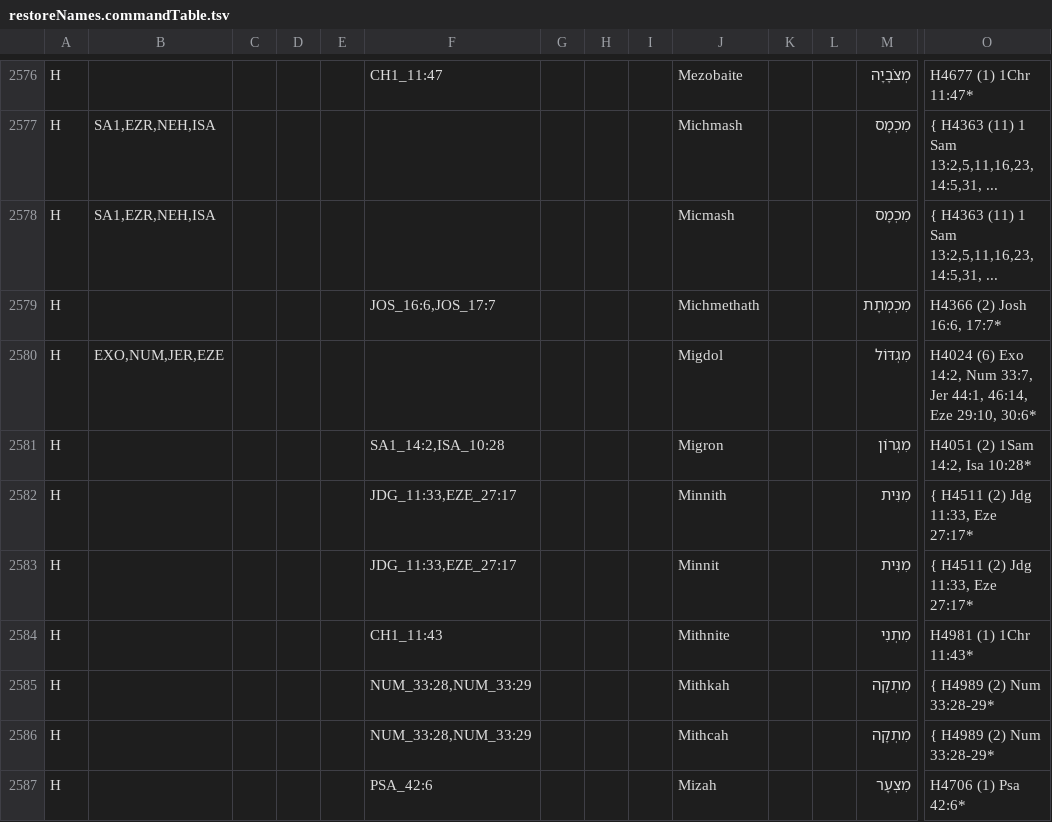
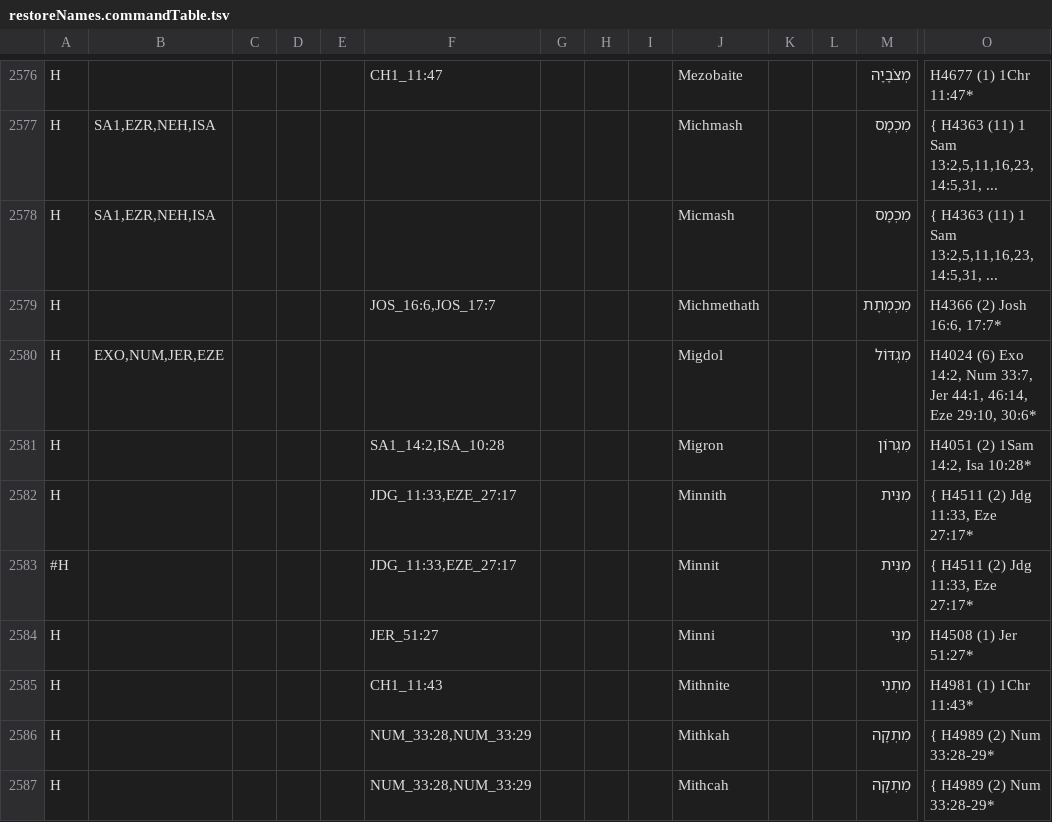
Before and after one commit to Freely-Given-org/OpenEnglishTranslation--OET, a TSV file: scripts/ScriptedOTUpdates/restoreNames.commandTable.tsv, drawn as a sheet; only a part is shown, gaps mark what is left out; the shorter side is filled out with more unchanged rows; rows hold the shown columns only; the diff names each change by its address in the sheet, - before the commit and + after, or states it on an @@ line.

```diff
--- a/scripts/ScriptedOTUpdates/restoreNames.commandTable.tsv
+++ b/scripts/ScriptedOTUpdates/restoreNames.commandTable.tsv
-A2583: H
+A2583: #H
+row 2584: H |  |  |  |  | JER_51:27 |  |  |  | Minni |  |  | מִנִּי | H4508 (1) Jer 51:27*
```
Also changed, not shown: 6 other files.
